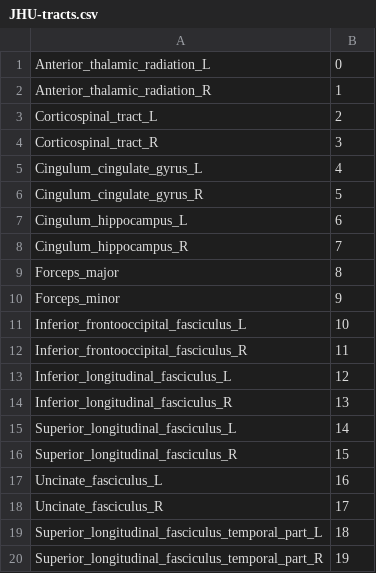
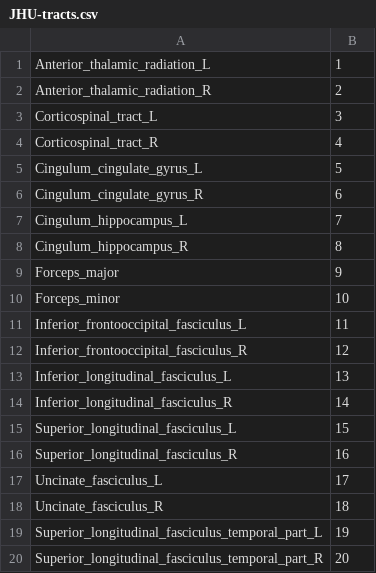
Before and after one commit to akhanf/vasst-dev, a CSV file: pipeline/cfg/labels/name_number/JHU-tracts.csv, drawn as a sheet.

```diff
--- a/pipeline/cfg/labels/name_number/JHU-tracts.csv
+++ b/pipeline/cfg/labels/name_number/JHU-tracts.csv
@@ -1,20 +1,20 @@
-Anterior_thalamic_radiation_L,0
-Anterior_thalamic_radiation_R,1
-Corticospinal_tract_L,2
-Corticospinal_tract_R,3
-Cingulum_cingulate_gyrus_L,4
-Cingulum_cingulate_gyrus_R,5
-Cingulum_hippocampus_L,6
-Cingulum_hippocampus_R,7
-Forceps_major,8
-Forceps_minor,9
-Inferior_frontooccipital_fasciculus_L,10
-Inferior_frontooccipital_fasciculus_R,11
-Inferior_longitudinal_fasciculus_L,12
-Inferior_longitudinal_fasciculus_R,13
-Superior_longitudinal_fasciculus_L,14
-Superior_longitudinal_fasciculus_R,15
-Uncinate_fasciculus_L,16
-Uncinate_fasciculus_R,17
-Superior_longitudinal_fasciculus_temporal_part_L,18
-Superior_longitudinal_fasciculus_temporal_part_R,19
+Anterior_thalamic_radiation_L,1
+Anterior_thalamic_radiation_R,2
+Corticospinal_tract_L,3
+Corticospinal_tract_R,4
+Cingulum_cingulate_gyrus_L,5
+Cingulum_cingulate_gyrus_R,6
+Cingulum_hippocampus_L,7
+Cingulum_hippocampus_R,8
+Forceps_major,9
+Forceps_minor,10
+Inferior_frontooccipital_fasciculus_L,11
+Inferior_frontooccipital_fasciculus_R,12
+Inferior_longitudinal_fasciculus_L,13
+Inferior_longitudinal_fasciculus_R,14
+Superior_longitudinal_fasciculus_L,15
+Superior_longitudinal_fasciculus_R,16
+Uncinate_fasciculus_L,17
+Uncinate_fasciculus_R,18
+Superior_longitudinal_fasciculus_temporal_part_L,19
+Superior_longitudinal_fasciculus_temporal_part_R,20
```
Also changed, not shown: pipeline/cfg/labels/name_number/JHU-labels.csv.
